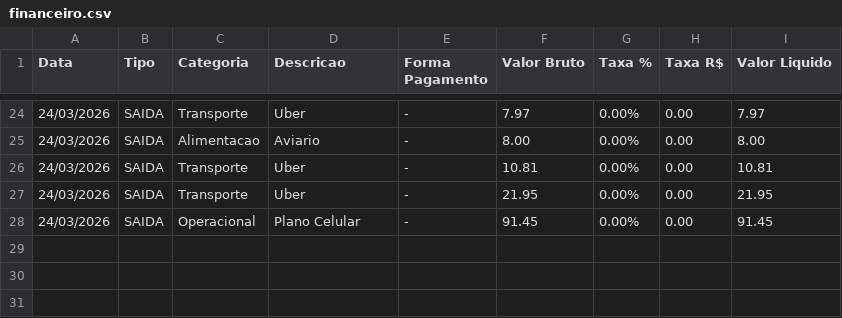
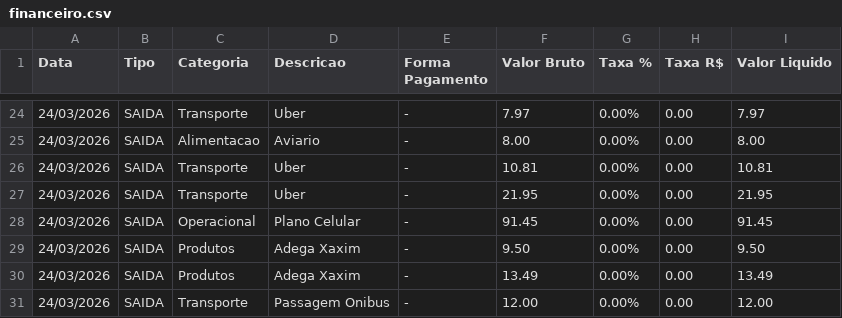
Before and after one commit to jctrafegoqualificado-dev/lordofbarba-dashboard, a CSV file: financeiro.csv, drawn as a sheet; only a part is shown, gaps mark what is left out; the diff names each change by its address in the sheet, - before the commit and + after, or states it on an @@ line.

Commit message:
lord: +3 saidas 24/03 - adega R$9,50 + R$13,49 + onibus R$12,00

```diff
--- a/financeiro.csv
+++ b/financeiro.csv
+row 29: 24/03/2026 | SAIDA | Produtos | Adega Xaxim | - | 9.50 | 0.00% | 0.00 | 9.50
+row 30: 24/03/2026 | SAIDA | Produtos | Adega Xaxim | - | 13.49 | 0.00% | 0.00 | 13.49
+row 31: 24/03/2026 | SAIDA | Transporte | Passagem Onibus | - | 12.00 | 0.00% | 0.00 | 12.00
```
Also changed, not shown: 1 other file.
